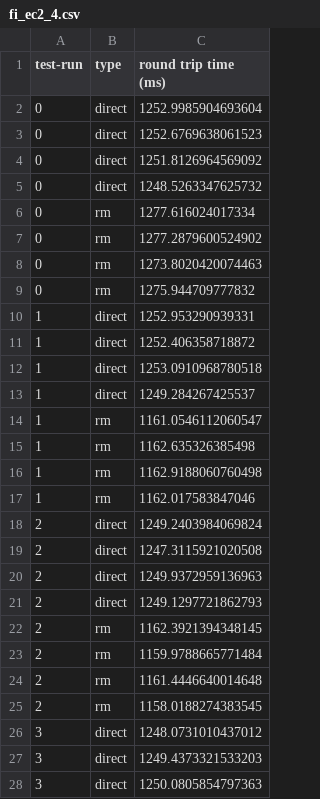
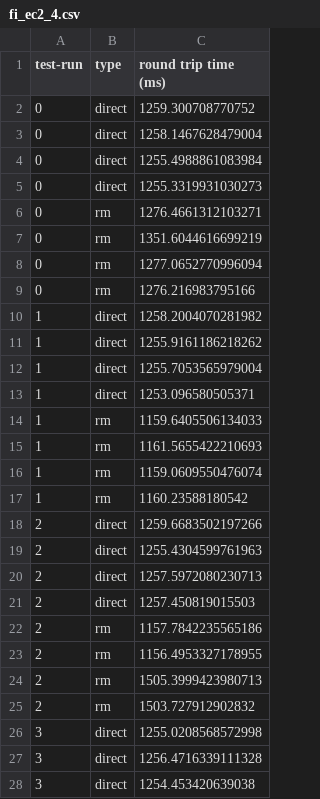
Before and after one commit to Apollo-Tools/resource-manager, a CSV file: benchmark/results/function_invocation/fi_ec2_4.csv, drawn as a sheet; only a part is shown; the diff covers the shown part only.

```diff
--- a/benchmark/results/function_invocation/fi_ec2_4.csv
+++ b/benchmark/results/function_invocation/fi_ec2_4.csv
@@ -1,28 +1,28 @@
 test-run,type,round trip time (ms)
-0,direct,1252.9985904693604
-0,direct,1252.6769638061523
-0,direct,1251.8126964569092
-0,direct,1248.5263347625732
-0,rm,1277.616024017334
-0,rm,1277.2879600524902
-0,rm,1273.8020420074463
-0,rm,1275.944709777832
-1,direct,1252.953290939331
-1,direct,1252.406358718872
-1,direct,1253.0910968780518
-1,direct,1249.284267425537
-1,rm,1161.0546112060547
-1,rm,1162.635326385498
-1,rm,1162.9188060760498
-1,rm,1162.017583847046
-2,direct,1249.2403984069824
-2,direct,1247.3115921020508
-2,direct,1249.9372959136963
-2,direct,1249.1297721862793
-2,rm,1162.3921394348145
-2,rm,1159.9788665771484
-2,rm,1161.4446640014648
-2,rm,1158.0188274383545
-3,direct,1248.0731010437012
-3,direct,1249.4373321533203
-3,direct,1250.0805854797363
+0,direct,1259.300708770752
+0,direct,1258.1467628479004
+0,direct,1255.4988861083984
+0,direct,1255.3319931030273
+0,rm,1276.4661312103271
+0,rm,1351.6044616699219
+0,rm,1277.0652770996094
+0,rm,1276.216983795166
+1,direct,1258.2004070281982
+1,direct,1255.9161186218262
+1,direct,1255.7053565979004
+1,direct,1253.096580505371
+1,rm,1159.6405506134033
+1,rm,1161.5655422210693
+1,rm,1159.0609550476074
+1,rm,1160.23588180542
+2,direct,1259.6683502197266
+2,direct,1255.4304599761963
+2,direct,1257.5972080230713
+2,direct,1257.450819015503
+2,rm,1157.7842235565186
+2,rm,1156.4953327178955
+2,rm,1505.3999423980713
+2,rm,1503.727912902832
+3,direct,1255.0208568572998
+3,direct,1256.4716339111328
+3,direct,1254.453420639038
```
Also changed, not shown: 40 added rows and 13 edited cells elsewhere in this file, benchmark/results/function_invocation/fi_ec2_1.csv, benchmark/results/function_invocation/fi_ec2_12.csv, 29 other files.
